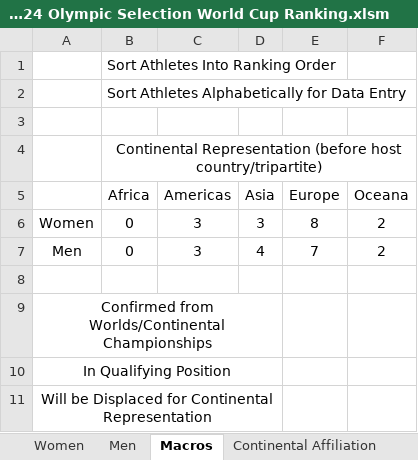
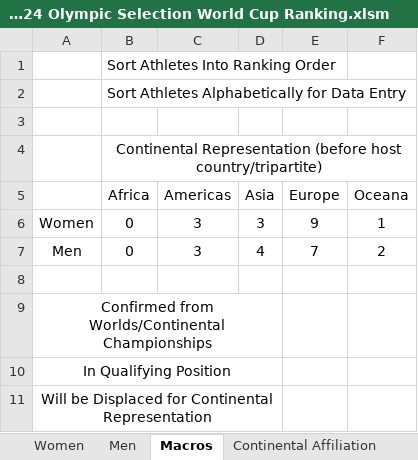
Before and after one commit to trampolinecanada/rankinglists, an Excel workbook: 2023-2024 Olympic Selection World Cup Ranking.xlsm, sheet Macros, drawn as a sheet; values as stored, in another font and other column widths than the file's, no borders; charts and pictures and conditional formats not drawn; the diff names each change by its address in the sheet, - before the commit and + after, or states it on an @@ line.

```diff
--- a/2023-2024 Olympic Selection World Cup Ranking.xlsm (sheet Macros)
+++ b/2023-2024 Olympic Selection World Cup Ranking.xlsm (sheet Macros)
-E6 (Europe): 8
+E6 (Europe): 9
-F6 (Oceana): 2
+F6 (Oceana): 1
```
Also changed, not shown: sheet Women, sheet Men, formulas that keep their value, hidden cells, 1 other file.
